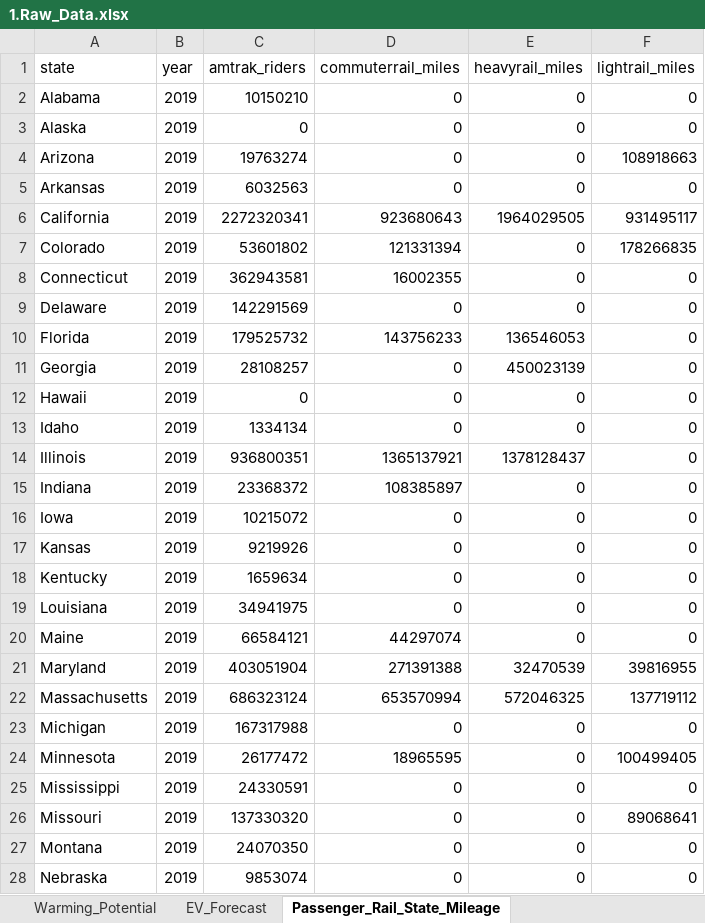
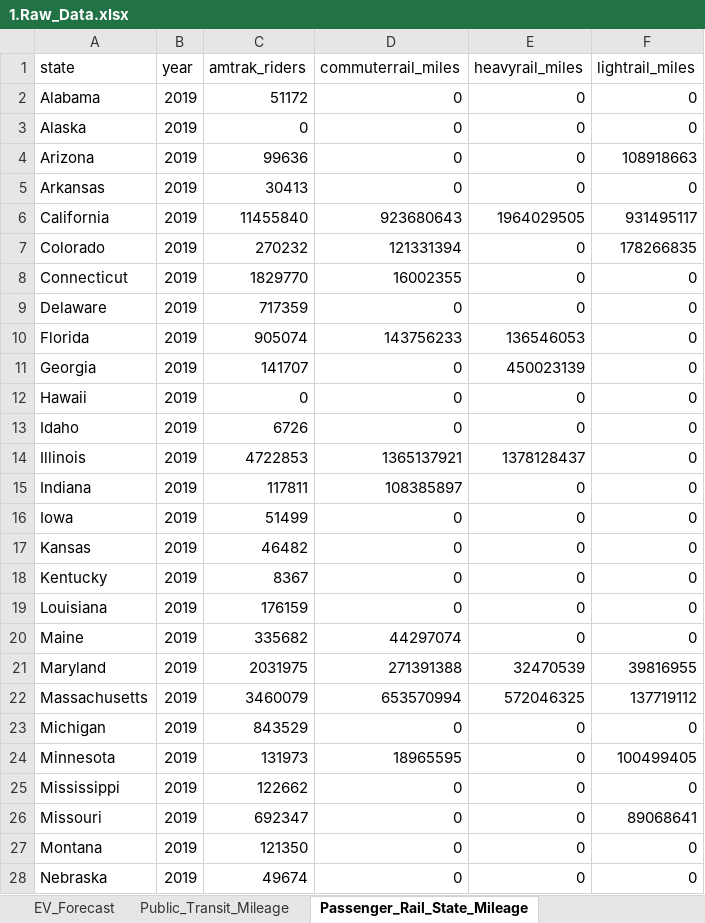
Before and after one commit to camsys/TEACART, an Excel workbook: data/1.Raw_Data.xlsx, sheet Passenger_Rail_State_Mileage, drawn as a sheet; only a part is shown; values as stored, in another font and other column widths than the file's, no borders; table styles not drawn; the diff covers the shown part only; the diff names each change by its address in the sheet, - before the commit and + after, or states it on an @@ line.

Commit message:
Push for Baseline GHG Forecasts - includes public transit/freight raill/passenger rail updates

```diff
--- a/data/1.Raw_Data.xlsx (sheet Passenger_Rail_State_Mileage)
+++ b/data/1.Raw_Data.xlsx (sheet Passenger_Rail_State_Mileage)
+sheet tab: Public_Transit_Mileage
-C2 (amtrak_riders): 10150210
+C2 (amtrak_riders): 51172
-C4 (amtrak_riders): 19763274
+C4 (amtrak_riders): 99636
-C5 (amtrak_riders): 6032563
+C5 (amtrak_riders): 30413
-C6 (amtrak_riders): 2272320341
+C6 (amtrak_riders): 11455840
-C7 (amtrak_riders): 53601802
+C7 (amtrak_riders): 270232
-C8 (amtrak_riders): 362943581
+C8 (amtrak_riders): 1829770
-C9 (amtrak_riders): 142291569
+C9 (amtrak_riders): 717359
-C10 (amtrak_riders): 179525732
+C10 (amtrak_riders): 905074
-C11 (amtrak_riders): 28108257
+C11 (amtrak_riders): 141707
-C13 (amtrak_riders): 1334134
+C13 (amtrak_riders): 6726
-C14 (amtrak_riders): 936800351
+C14 (amtrak_riders): 4722853
-C15 (amtrak_riders): 23368372
+C15 (amtrak_riders): 117811
-C16 (amtrak_riders): 10215072
+C16 (amtrak_riders): 51499
-C17 (amtrak_riders): 9219926
+C17 (amtrak_riders): 46482
-C18 (amtrak_riders): 1659634
+C18 (amtrak_riders): 8367
-C19 (amtrak_riders): 34941975
+C19 (amtrak_riders): 176159
-C20 (amtrak_riders): 66584121
+C20 (amtrak_riders): 335682
-C21 (amtrak_riders): 403051904
+C21 (amtrak_riders): 2031975
-C22 (amtrak_riders): 686323124
+C22 (amtrak_riders): 3460079
-C23 (amtrak_riders): 167317988
+C23 (amtrak_riders): 843529
-C24 (amtrak_riders): 26177472
+C24 (amtrak_riders): 131973
-C25 (amtrak_riders): 24330591
+C25 (amtrak_riders): 122662
-C26 (amtrak_riders): 137330320
+C26 (amtrak_riders): 692347
-C27 (amtrak_riders): 24070350
+C27 (amtrak_riders): 121350
-C28 (amtrak_riders): 9853074
+C28 (amtrak_riders): 49674
```
Also changed, not shown: 22 edited cells elsewhere in this sheet, other sheet tabs, 5 other files.
